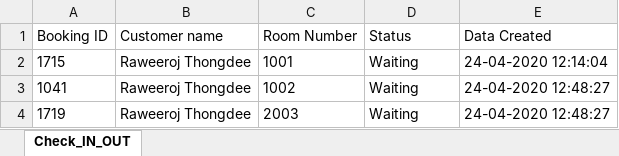
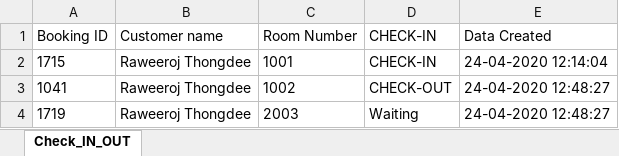
Before and after one commit to redzenova/iHotel, an Excel workbook: src/db/Check_IN_OUT.xlsx, sheet Check_IN_OUT, drawn as a sheet; values as stored, in another font and other column widths than the file's, no borders; the diff names each change by its address in the sheet, - before the commit and + after, or states it on an @@ line.

```diff
--- a/src/db/Check_IN_OUT.xlsx (sheet Check_IN_OUT)
+++ b/src/db/Check_IN_OUT.xlsx (sheet Check_IN_OUT)
-D1: Status
+D1: CHECK-IN
-D2 (CHECK-IN): Waiting
+D2 (CHECK-IN): CHECK-IN
-D3 (CHECK-IN): Waiting
+D3 (CHECK-IN): CHECK-OUT
```
Also changed, not shown: build/classes/db/Check_IN_OUT.xlsx, build/classes/db/User.xlsx, 45 other files.
